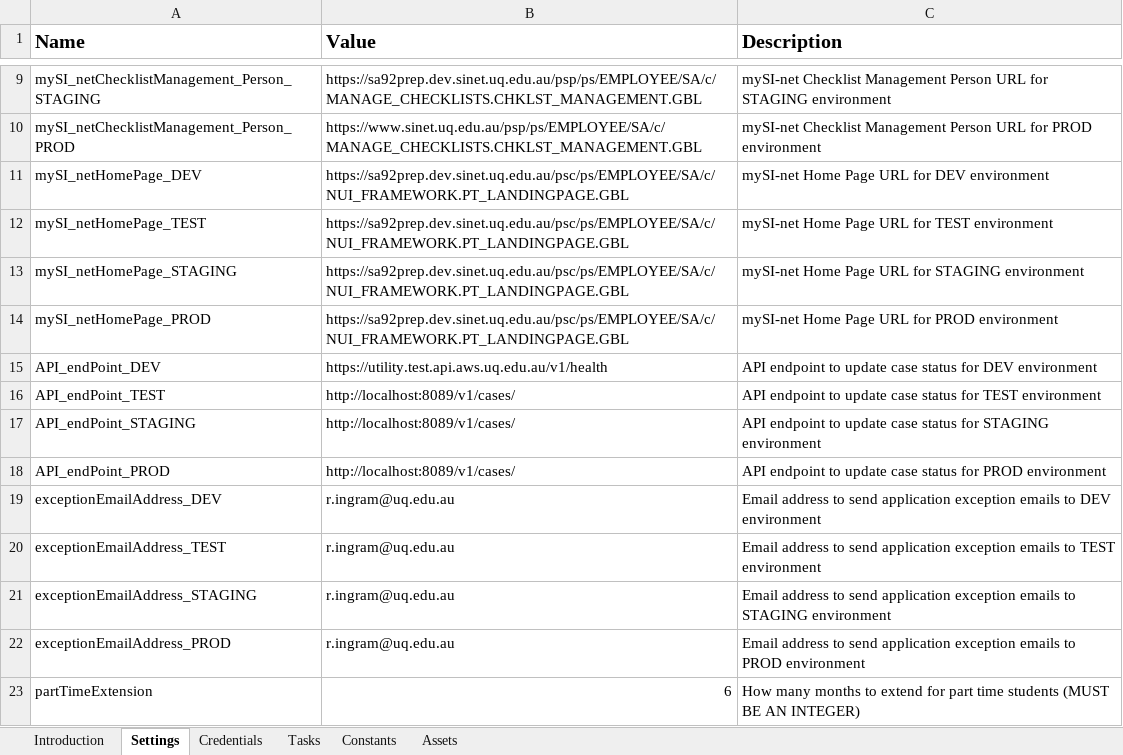
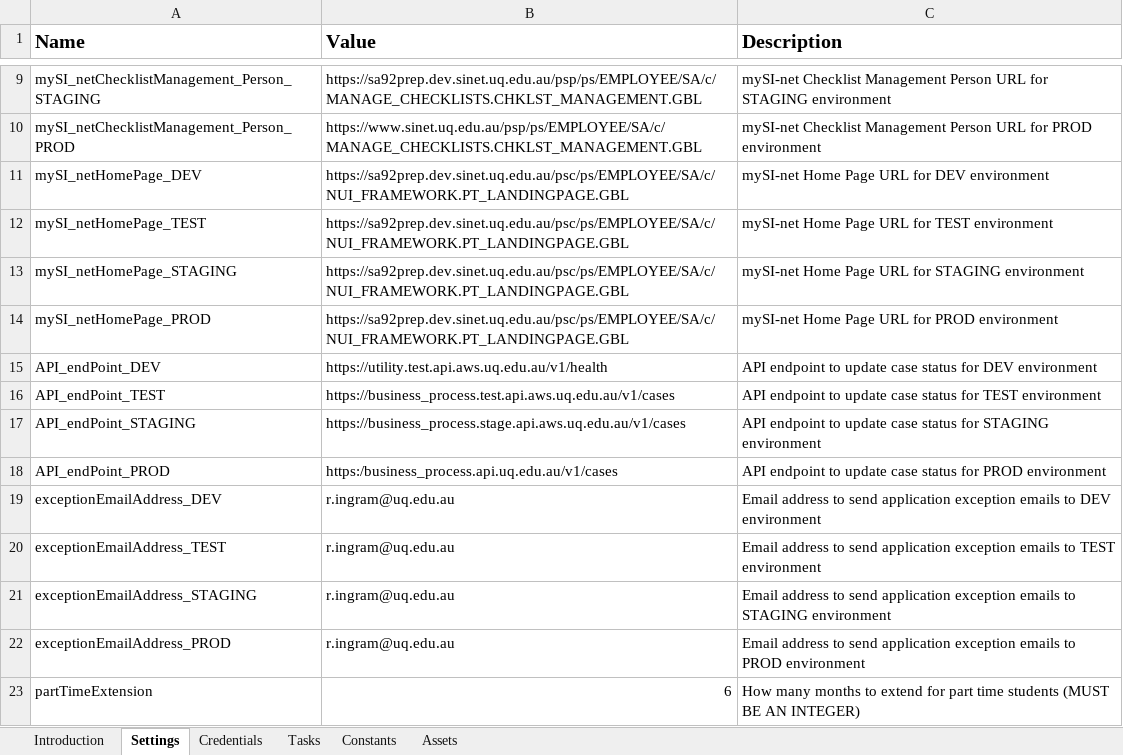
Before and after one commit to uqmgupt1/RpaUiPathProcess, an Excel workbook: Processes/UQGS_EOM_proc_SInetDueDateUpdate_1.0/Data/Config.xlsx, sheet Settings, drawn as a sheet; only a part is shown, gaps mark what is left out; values as stored, in another font and other column widths than the file's, no borders; the diff names each change by its address in the sheet, - before the commit and + after, or states it on an @@ line.

Commit message:
API links for test and other environments

```diff
--- a/Processes/UQGS_EOM_proc_SInetDueDateUpdate_1.0/Data/Config.xlsx (sheet Settings)
+++ b/Processes/UQGS_EOM_proc_SInetDueDateUpdate_1.0/Data/Config.xlsx (sheet Settings)
-B16 (Value): http://localhost:8089/v1/cases/
+B16 (Value): https://business_process.test.api.aws.uq.edu.au/v1/cases
-B17 (Value): http://localhost:8089/v1/cases/
+B17 (Value): https://business_process.stage.api.aws.uq.edu.au/v1/cases
-B18 (Value): http://localhost:8089/v1/cases/
+B18 (Value): https:/business_process.api.uq.edu.au/v1/cases
```
